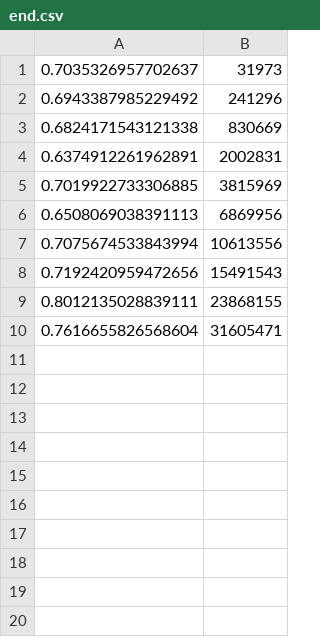
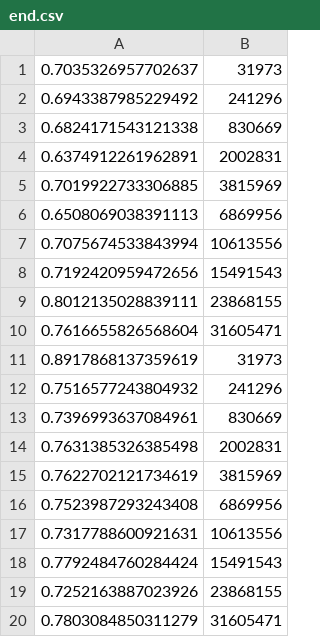
Before and after one commit to Bonioszko/studia, a CSV file: ptsz/szeregowanie/end.csv, drawn as a sheet; the diff names each change by its address in the sheet, - before the commit and + after, or states it on an @@ line.

Commit message:
szeregowanie done

```diff
--- a/ptsz/szeregowanie/end.csv
+++ b/ptsz/szeregowanie/end.csv
+row 11: 0.8917868137359619 | 31973
+row 12: 0.7516577243804932 | 241296
+row 13: 0.7396993637084961 | 830669
+row 14: 0.7631385326385498 | 2002831
+row 15: 0.7622702121734619 | 3815969
+row 16: 0.7523987293243408 | 6869956
+row 17: 0.7317788600921631 | 10613556
+row 18: 0.7792484760284424 | 15491543
+row 19: 0.7252163887023926 | 23868155
+row 20: 0.7803084850311279 | 31605471
```
Also changed, not shown: 20 other files.
